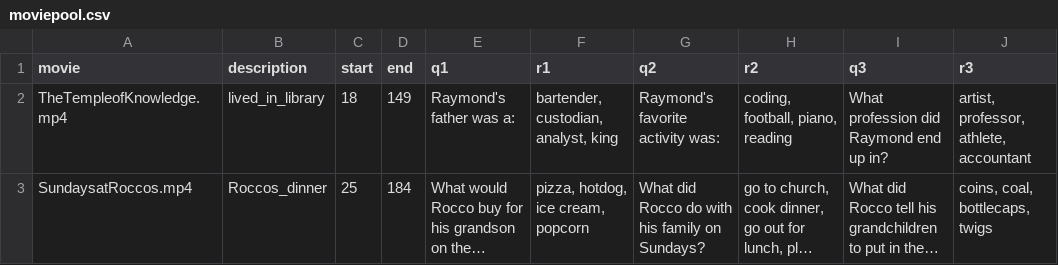
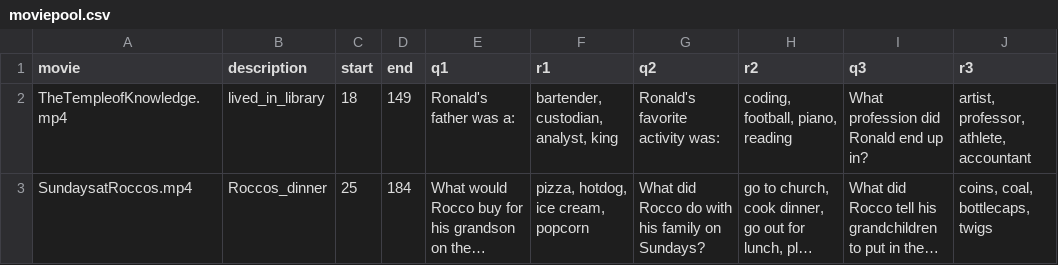
Before and after one commit to ContextLab/brainfit-task, a CSV file: exp/static/files/moviepool.csv, drawn as a sheet; long unchanged cells end in …; the diff names each change by its address in the sheet, - before the commit and + after, or states it on an @@ line.

```diff
--- a/exp/static/files/moviepool.csv
+++ b/exp/static/files/moviepool.csv
-E2 (q1): Raymond's father was a:
+E2 (q1): Ronald's father was a:
-G2 (q2): Raymond's favorite activity was:
+G2 (q2): Ronald's favorite activity was:
-I2 (q3): What profession did Raymond end up in?
+I2 (q3): What profession did Ronald end up in?
```
Also changed, not shown: 23 other files.
